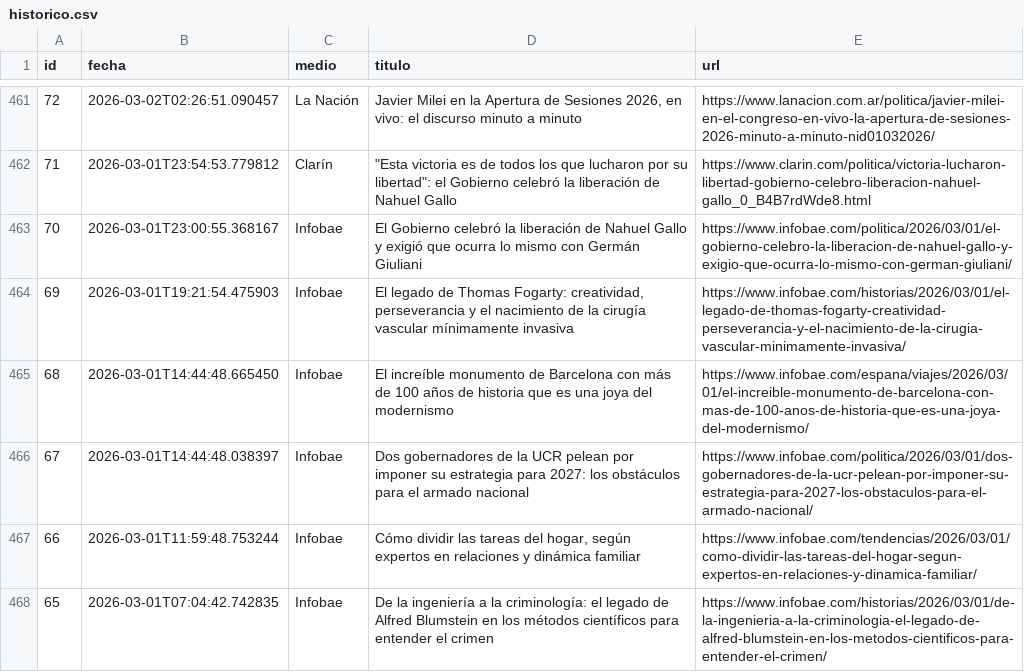
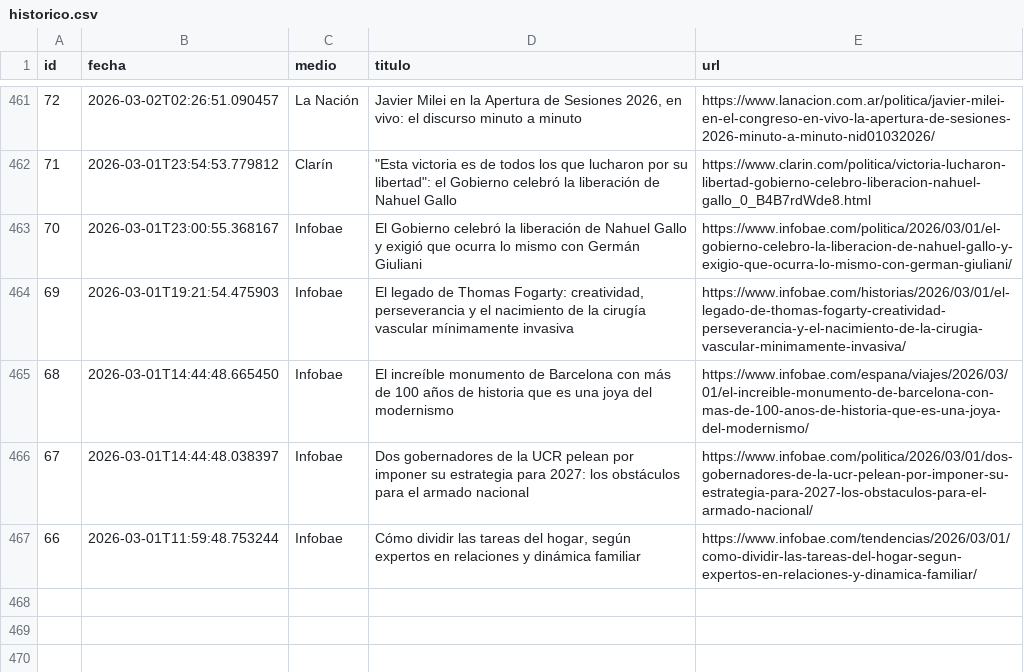
Before and after one commit to ElvisChatzky/BusProyect, a CSV file: data/historico.csv, drawn as a sheet; only a part is shown, gaps mark what is left out.

```diff
--- a/data/historico.csv
+++ b/data/historico.csv
@@ -467,2 +467 @@ id,fecha,medio,titulo,url
 66,2026-03-01T11:59:48.753244,Infobae,"Cómo dividir las tareas del hogar, según expertos en relaciones y dinámica familiar",https://www.infobae.com/tendencias/2026/03/01/como-dividir-las-tareas-del-hogar-segun-expertos-en-relaciones-y-dinamica-familiar/
-65,2026-03-01T07:04:42.742835,Infobae,De la ingeniería a la criminología: el legado de Alfred Blumstein en los métodos científicos para entender el crimen,https://www.infobae.com/historias/2026/03/01/de-la-ingenieria-a-la-criminologia-el-legado-de-alfred-blumstein-en-los-metodos-cientificos-para-entender-el-crimen/
```
Also changed, not shown: 1 other file.
